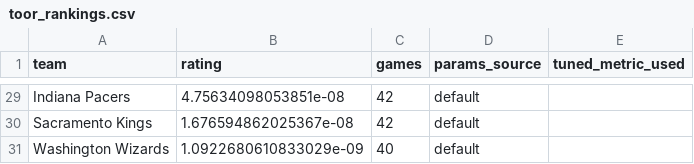
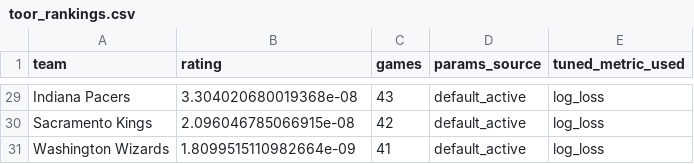
Before and after one commit to prairiepilotfpv/sports-power-ratings, a CSV file: data/processed/nba/2025-26/toor_rankings.csv, drawn as a sheet; only a part is shown, gaps mark what is left out; the diff covers the shown part only; the diff names each change by its address in the sheet, - before the commit and + after, or states it on an @@ line.

```diff
--- a/data/processed/nba/2025-26/toor_rankings.csv
+++ b/data/processed/nba/2025-26/toor_rankings.csv
-B29 (rating): 4.75634098053851e-08
+B29 (rating): 3.304020680019368e-08
-C29 (games): 42
+C29 (games): 43
-D29:D31 (params_source): default
+D29:D31 (params_source): default_active
-E29:E31 (tuned_metric_used): (empty)
+E29:E31 (tuned_metric_used): log_loss
-B30 (rating): 1.676594862025367e-08
+B30 (rating): 2.096046785066915e-08
-B31 (rating): 1.0922680610833029e-09
+B31 (rating): 1.8099515110982664e-09
-C31 (games): 40
+C31 (games): 41
```
Also changed, not shown: 5 added rows, 5 removed rows and 77 edited cells elsewhere in this file, data/processed/nba/2025-26/bt_rankings.csv, data/processed/nba/2025-26/elo_rankings.csv, 12 other files.
